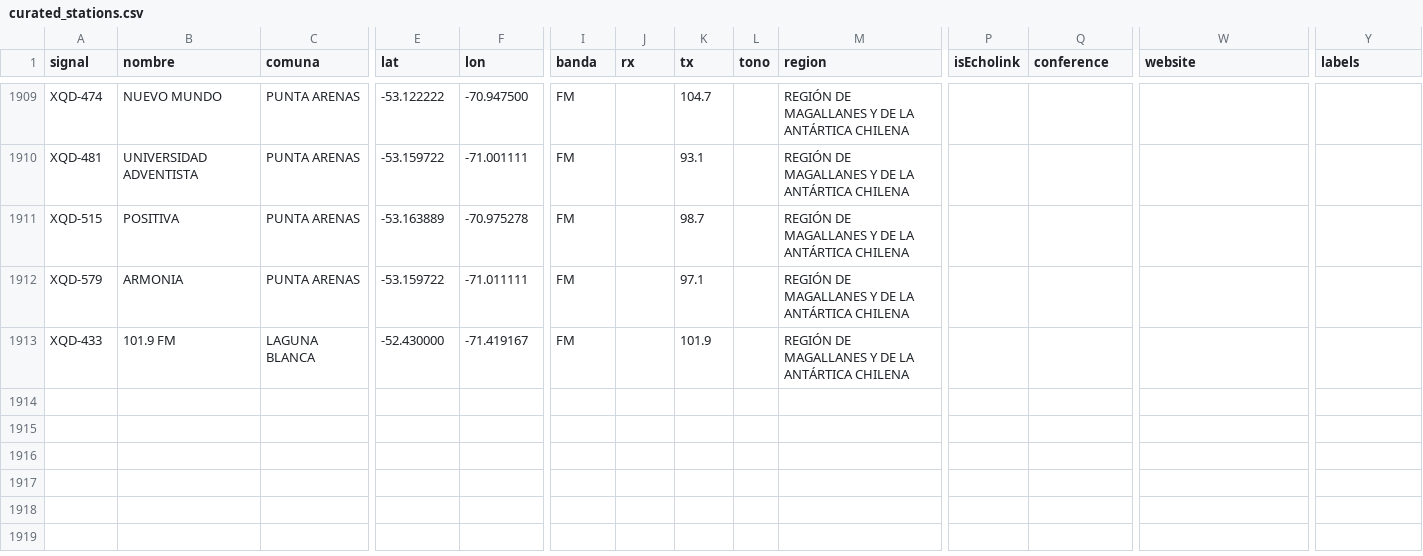
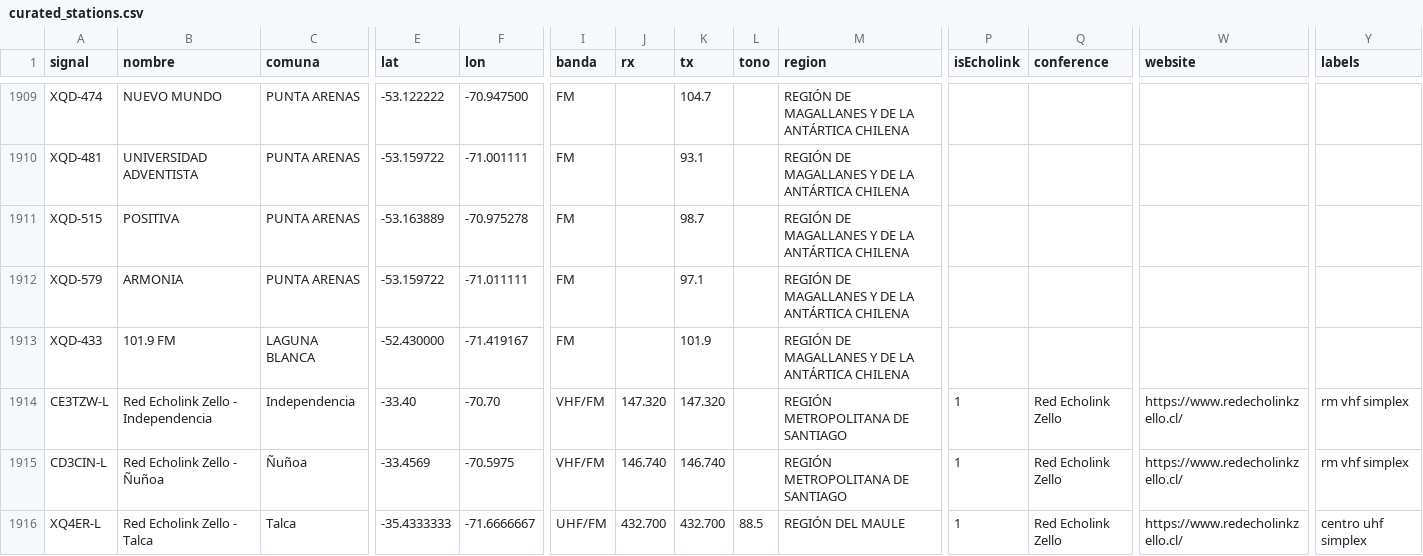
Before and after one commit to juantoledo/radiomap, a CSV file: data/curated_stations.csv, drawn as a sheet; only a part is shown, gaps mark what is left out; rows hold the shown columns only; the diff names each change by its address in the sheet, - before the commit and + after, or states it on an @@ line.

```diff
--- a/data/curated_stations.csv
+++ b/data/curated_stations.csv
+row 1914: CE3TZW-L | Red Echolink Zello - Independencia | Independencia | -33.40 | -70.70 | VHF/FM | 147.320 | 147.320 |  | REGIÓN METROPOLITANA DE SANTIAGO | 1 | Red Echolink Zello | https://www.redecholinkzello.cl/ | rm vhf simplex
+row 1915: CD3CIN-L | Red Echolink Zello - Ñuñoa | Ñuñoa | -33.4569 | -70.5975 | VHF/FM | 146.740 | 146.740 |  | REGIÓN METROPOLITANA DE SANTIAGO | 1 | Red Echolink Zello | https://www.redecholinkzello.cl/ | rm vhf simplex
+row 1916: XQ4ER-L | Red Echolink Zello - Talca | Talca | -35.4333333 | -71.6666667 | UHF/FM | 432.700 | 432.700 | 88.5 | REGIÓN DEL MAULE | 1 | Red Echolink Zello | https://www.redecholinkzello.cl/ | centro uhf simplex
```
Also changed, not shown: 1 other file.
